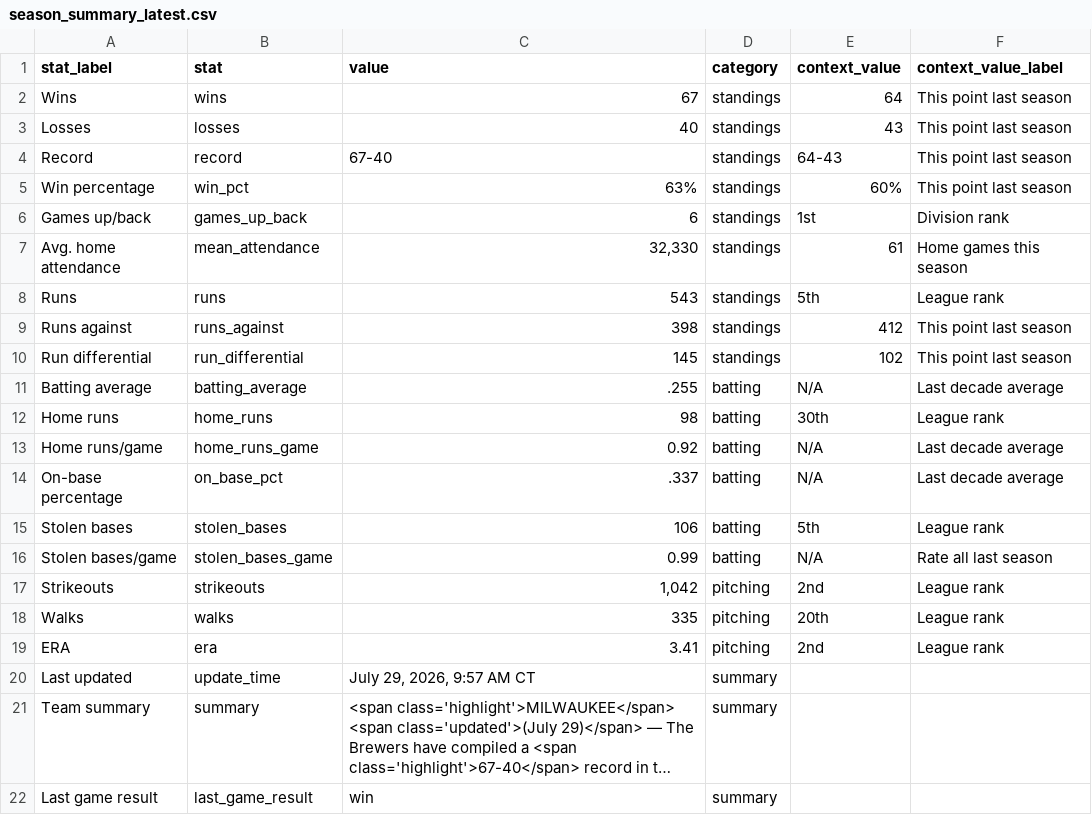
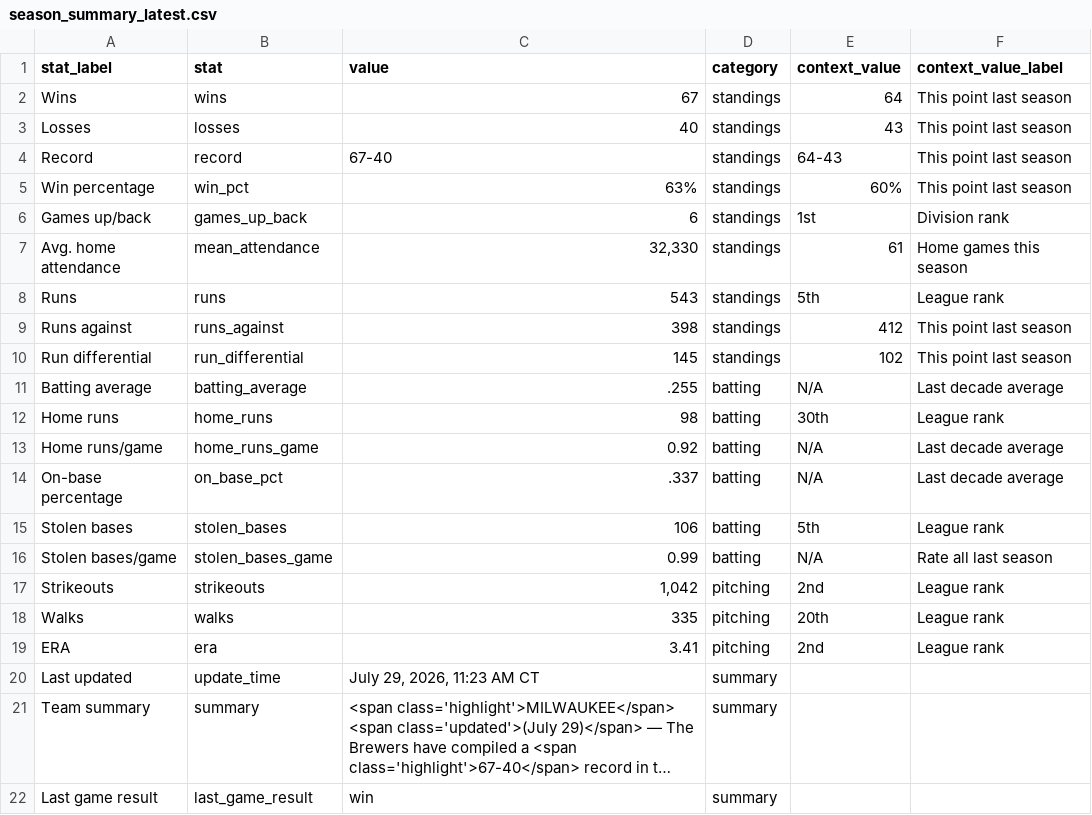
Before and after one commit to twallac10/mkebrewers-bot, a CSV file: data/standings/season_summary_latest.csv, drawn as a sheet; long unchanged cells end in …; the diff names each change by its address in the sheet, - before the commit and + after, or states it on an @@ line.

```diff
--- a/data/standings/season_summary_latest.csv
+++ b/data/standings/season_summary_latest.csv
-C20 (value): July 29, 2026, 9:57 AM CT
+C20 (value): July 29, 2026, 11:23 AM CT
```
Also changed, not shown: data/roster/brewers_transactions_current.csv, 18 other files.
